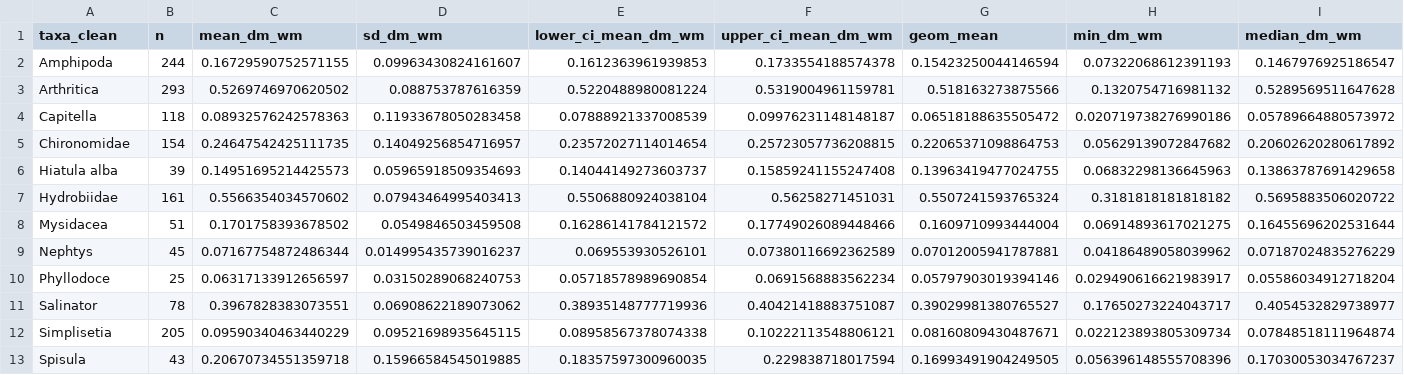
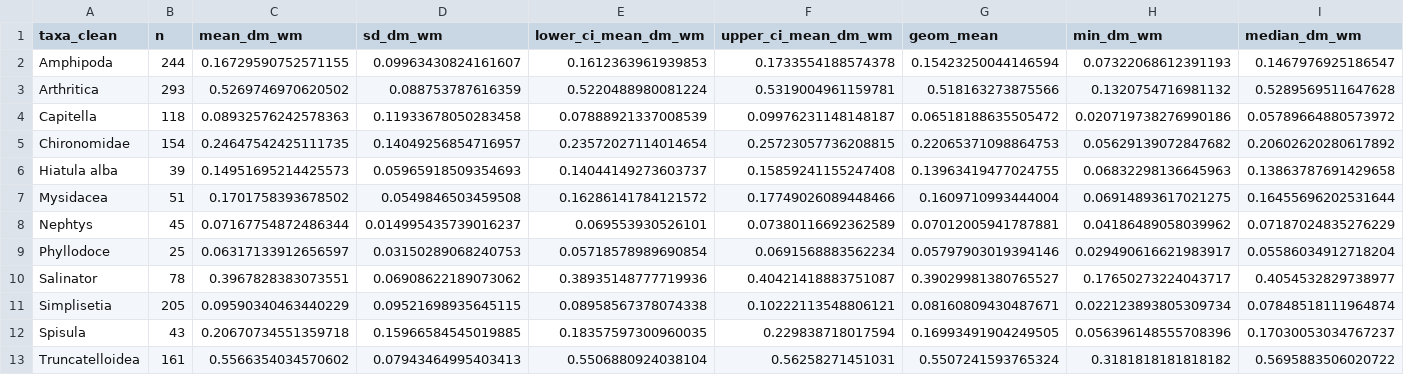
Before and after one commit to JoshNitschke/biomass_conversion, a CSV file: output/frozen/wm_dm/biomass_ratio_summary_frozen_wm_dm.csv, drawn as a sheet; only a part is shown; removed rows and columns are numbered as before the commit, all else as after; rows hold the shown columns only; the diff names each change by its address in the sheet, - before the commit and + after, or states it on an @@ line.

```diff
--- a/output/frozen/wm_dm/biomass_ratio_summary_frozen_wm_dm.csv
+++ b/output/frozen/wm_dm/biomass_ratio_summary_frozen_wm_dm.csv
-row 7: Hydrobiidae | 161 | 0.5566354034570602 | 0.07943464995403413 | 0.5506880924038104 | 0.56258271451031 | 0.5507241593765324 | 0.3181818181818182 | 0.5695883506020722
+row 13: Truncatelloidea | 161 | 0.5566354034570602 | 0.07943464995403413 | 0.5506880924038104 | 0.56258271451031 | 0.5507241593765324 | 0.3181818181818182 | 0.5695883506020722
```
Also changed, not shown: data/processed/ethanol/dm_afdm/biomass_ethanol_dm_afdm_cleaned.csv, data/processed/frozen/wm_dm/biomass_frozen_wm_dm_cleaned.csv, 7 other files.
